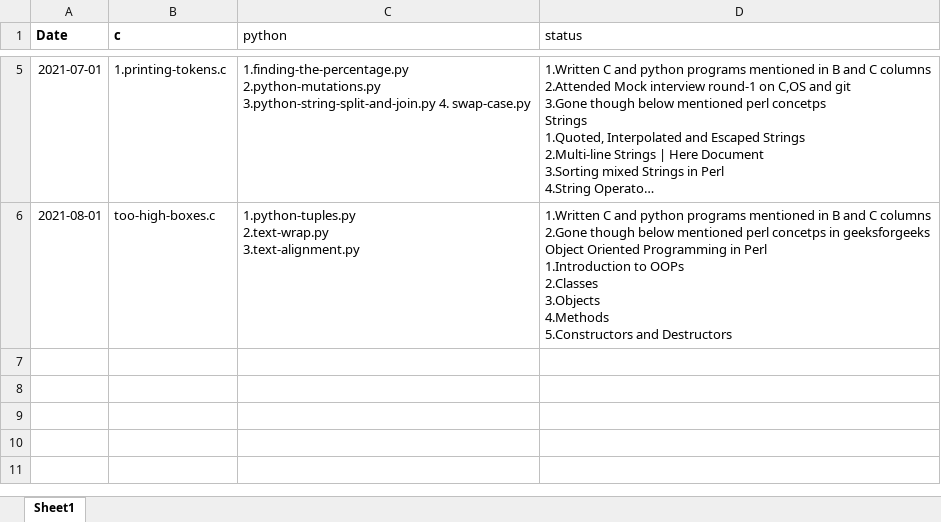
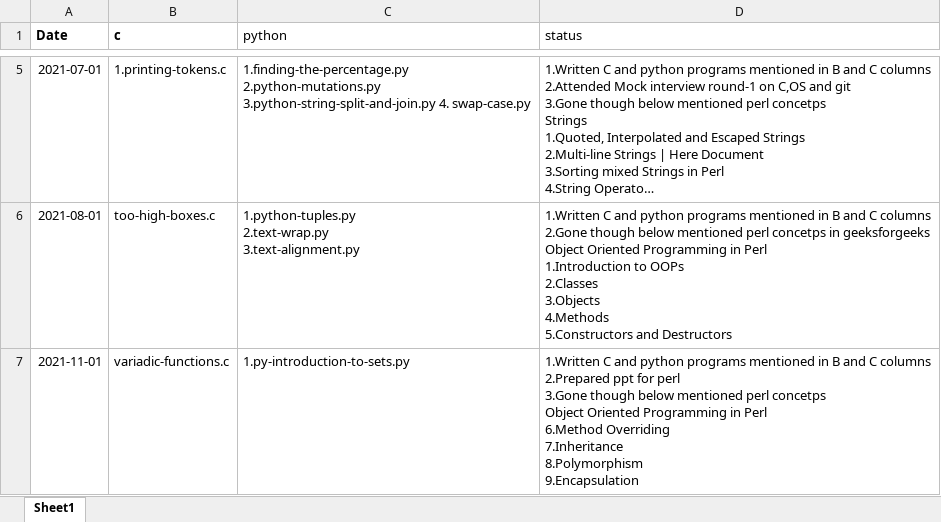
Before and after one commit to srivalli-project/BI_Team_Status, an Excel workbook: Tulasi/Tulasi_B&I_StatusSheet.xlsx, sheet Sheet1, drawn as a sheet; only a part is shown, gaps mark what is left out; long unchanged cells end in …; values as stored, in another font and other column widths than the file's, no borders; ↵ is a line break in a cell; the diff names each change by its address in the sheet, - before the commit and + after, or states it on an @@ line.

Commit message:
Tulasi_11_1_2021_Status_Update

```diff
--- a/Tulasi/Tulasi_B&I_StatusSheet.xlsx (sheet Sheet1)
+++ b/Tulasi/Tulasi_B&I_StatusSheet.xlsx (sheet Sheet1)
+row 7: 2021-11-01 | variadic-functions.c | 1.py-introduction-to-sets.py | 1.Written C and python programs mentioned in B and C columns ↵ 2.Prepared ppt for perl ↵ 3.Gone though below mentioned perl concetps ↵ Object Oriented Programming in Perl ↵ 6.Method Overriding ↵ 7.Inheritance ↵ 8.Polymorphism ↵ 9.Encapsulation
```
Also changed, not shown: 5 other files.
